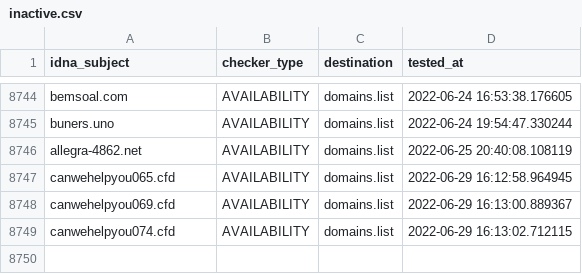
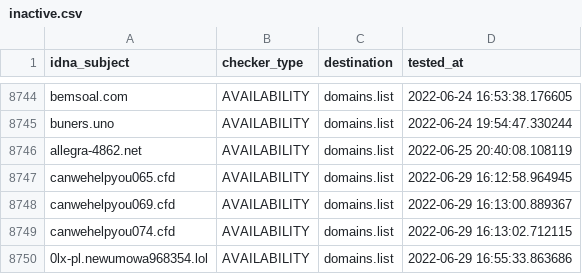
Before and after one commit to Ultimate-Hosts-Blacklist/KADhosts_azet12, a CSV file: .pyfunceble/inactive.csv, drawn as a sheet; only a part is shown, gaps mark what is left out; the diff names each change by its address in the sheet, - before the commit and + after, or states it on an @@ line.

```diff
--- a/.pyfunceble/inactive.csv
+++ b/.pyfunceble/inactive.csv
+row 8750: 0lx-pl.newumowa968354.lol | AVAILABILITY | domains.list | 2022-06-29 16:55:33.863686
```
Also changed, not shown: 13 other files.
